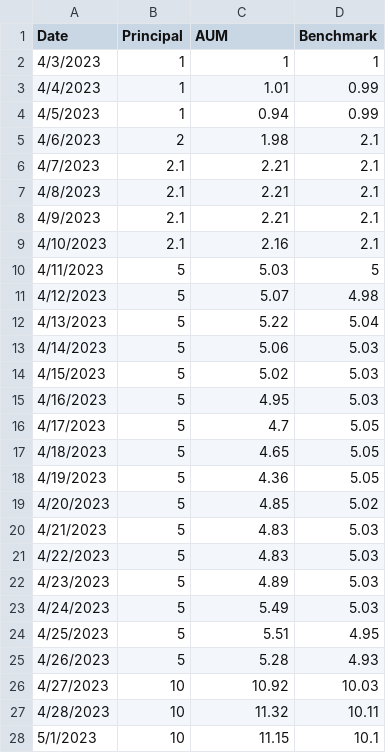
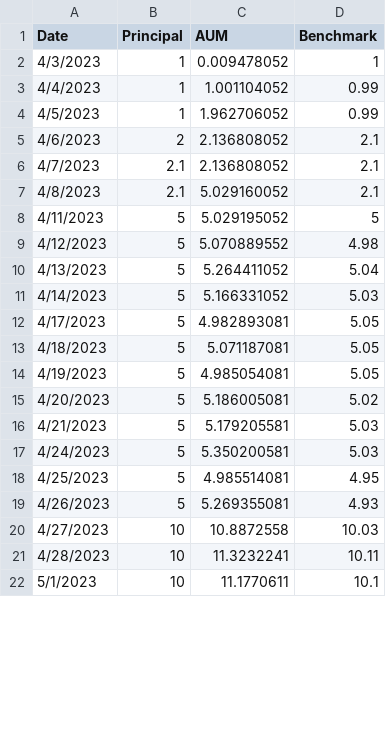
Before and after one commit to lifelonginvestorllc/lifelonginvestorllc.github.io, a CSV file: performance.csv, drawn as a sheet; only a part is shown; the diff covers the shown part only.

Commit message:
updated daily NAV using IB data

```diff
--- a/performance.csv
+++ b/performance.csv
@@ -1,28 +1,22 @@
 Date,Principal,AUM,Benchmark
-4/3/2023,1,1,1
-4/4/2023,1,1.01,0.99
-4/5/2023,1,0.94,0.99
-4/6/2023,2,1.98,2.1
-4/7/2023,2.1,2.21,2.1
-4/8/2023,2.1,2.21,2.1
-4/9/2023,2.1,2.21,2.1
-4/10/2023,2.1,2.16,2.1
-4/11/2023,5,5.03,5
-4/12/2023,5,5.07,4.98
-4/13/2023,5,5.22,5.04
-4/14/2023,5,5.06,5.03
-4/15/2023,5,5.02,5.03
-4/16/2023,5,4.95,5.03
-4/17/2023,5,4.7,5.05
-4/18/2023,5,4.65,5.05
-4/19/2023,5,4.36,5.05
-4/20/2023,5,4.85,5.02
-4/21/2023,5,4.83,5.03
-4/22/2023,5,4.83,5.03
-4/23/2023,5,4.89,5.03
-4/24/2023,5,5.49,5.03
-4/25/2023,5,5.51,4.95
-4/26/2023,5,5.28,4.93
-4/27/2023,10,10.92,10.03
-4/28/2023,10,11.32,10.11
-5/1/2023,10,11.15,10.1
+4/3/2023,1,0.009478052,1
+4/4/2023,1,1.001104052,0.99
+4/5/2023,1,1.962706052,0.99
+4/6/2023,2,2.136808052,2.1
+4/7/2023,2.1,2.136808052,2.1
+4/8/2023,2.1,5.029160052,2.1
+4/11/2023,5,5.029195052,5
+4/12/2023,5,5.070889552,4.98
+4/13/2023,5,5.264411052,5.04
+4/14/2023,5,5.166331052,5.03
+4/17/2023,5,4.982893081,5.05
+4/18/2023,5,5.071187081,5.05
+4/19/2023,5,4.985054081,5.05
+4/20/2023,5,5.186005081,5.02
+4/21/2023,5,5.179205581,5.03
+4/24/2023,5,5.350200581,5.03
+4/25/2023,5,4.985514081,4.95
+4/26/2023,5,5.269355081,4.93
+4/27/2023,10,10.8872558,10.03
+4/28/2023,10,11.3232241,10.11
+5/1/2023,10,11.1770611,10.1
```
Also changed, not shown: 1 added row and 33 edited cells elsewhere in this file.
